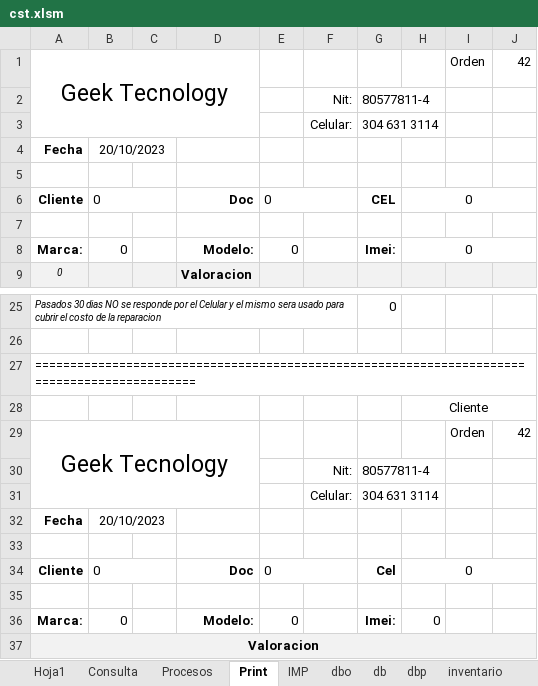
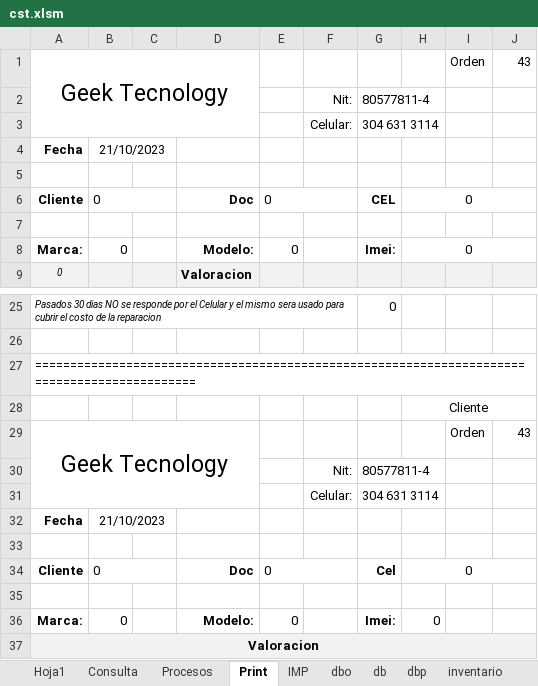
Before and after one commit to armandLizarazo/gtech, an Excel workbook: jonathan/cst.xlsm, sheet Print, drawn as a sheet; only a part is shown, gaps mark what is left out; values as stored, in another font and other column widths than the file's, no borders; conditional formats not drawn; the diff names each change by its address in the sheet, - before the commit and + after, or states it on an @@ line.

```diff
--- a/jonathan/cst.xlsm (sheet Print)
+++ b/jonathan/cst.xlsm (sheet Print)
-J1: 42
+J1: 43
-B4: 20/10/2023
+B4: 21/10/2023
-J29: 42
+J29: 43
-B32: 20/10/2023
+B32: 21/10/2023
```
Also changed, not shown: sheet db, sheet dbp, sheet Hoja1, sheet Procesos, 1 other file.
